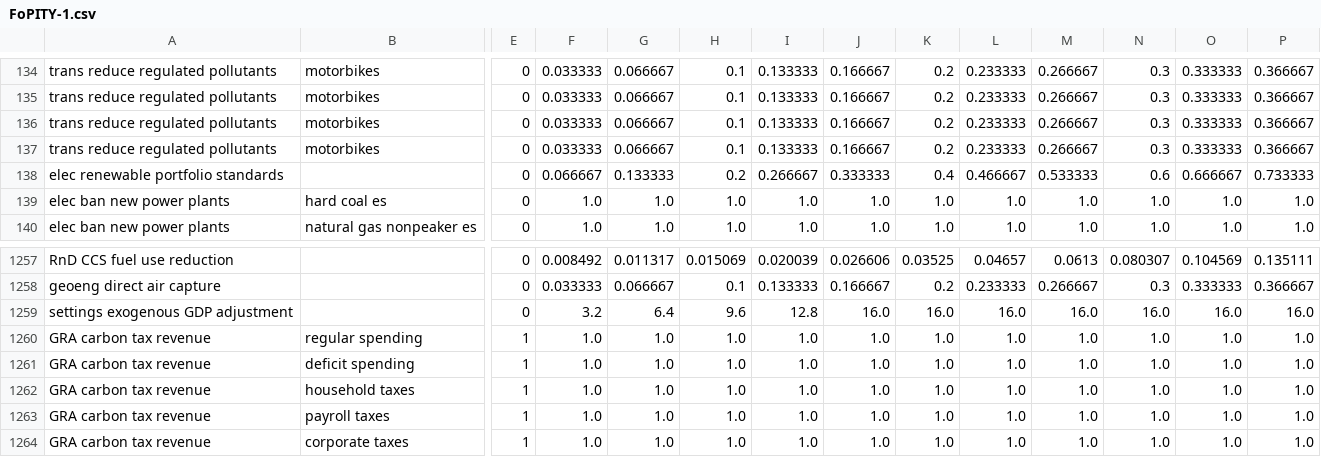
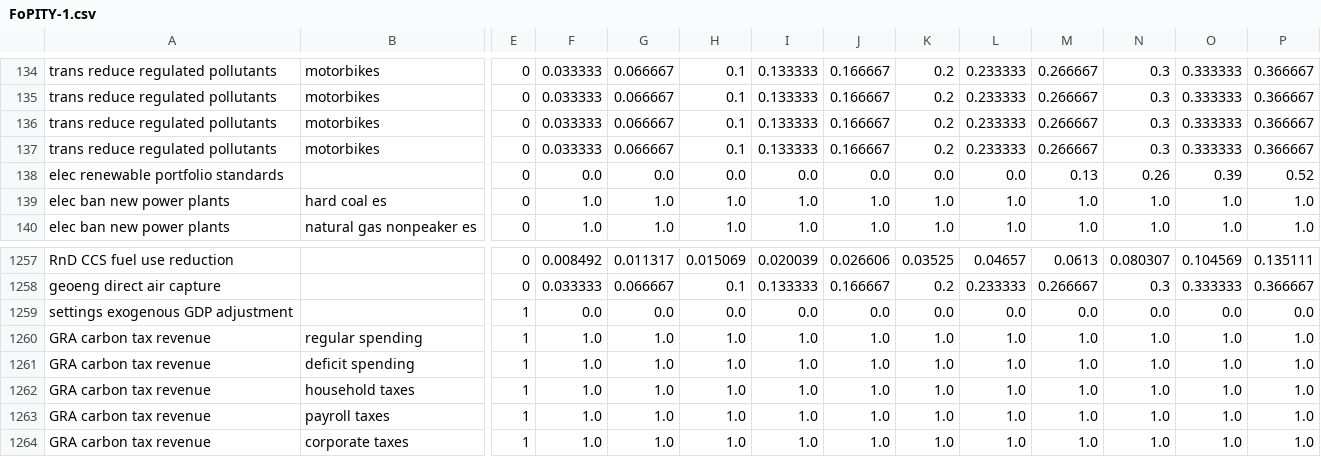
Before and after one commit to KnownElephant/EPS-Optimizer, a CSV file: FoPITY-1.csv, drawn as a sheet; only a part is shown, gaps mark what is left out; removed rows and columns are numbered as before the commit, all else as after; rows hold the shown columns only; the diff names each change by its address in the sheet, - before the commit and + after, or states it on an @@ line.

```diff
--- a/FoPITY-1.csv
+++ b/FoPITY-1.csv
-row 138: elec renewable portfolio standards |  | 0 | 0.066667 | 0.133333 | 0.2 | 0.266667 | 0.333333 | 0.4 | 0.466667 | 0.533333 | 0.6 | 0.666667 | 0.733333
+row 138: elec renewable portfolio standards |  | 0 | 0.0 | 0.0 | 0.0 | 0.0 | 0.0 | 0.0 | 0.0 | 0.13 | 0.26 | 0.39 | 0.52
-row 1259: settings exogenous GDP adjustment |  | 0 | 3.2 | 6.4 | 9.6 | 12.8 | 16.0 | 16.0 | 16.0 | 16.0 | 16.0 | 16.0 | 16.0
+row 1259: settings exogenous GDP adjustment |  | 1 | 0.0 | 0.0 | 0.0 | 0.0 | 0.0 | 0.0 | 0.0 | 0.0 | 0.0 | 0.0 | 0.0
```
Also changed, not shown: 2 other files.
